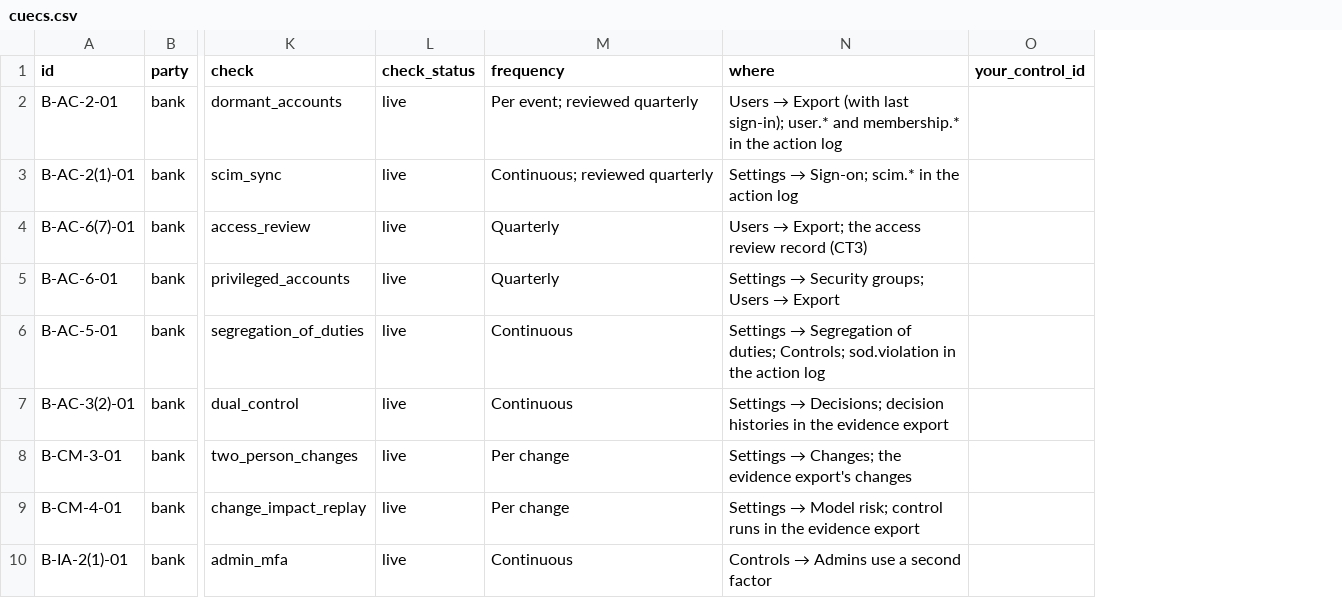
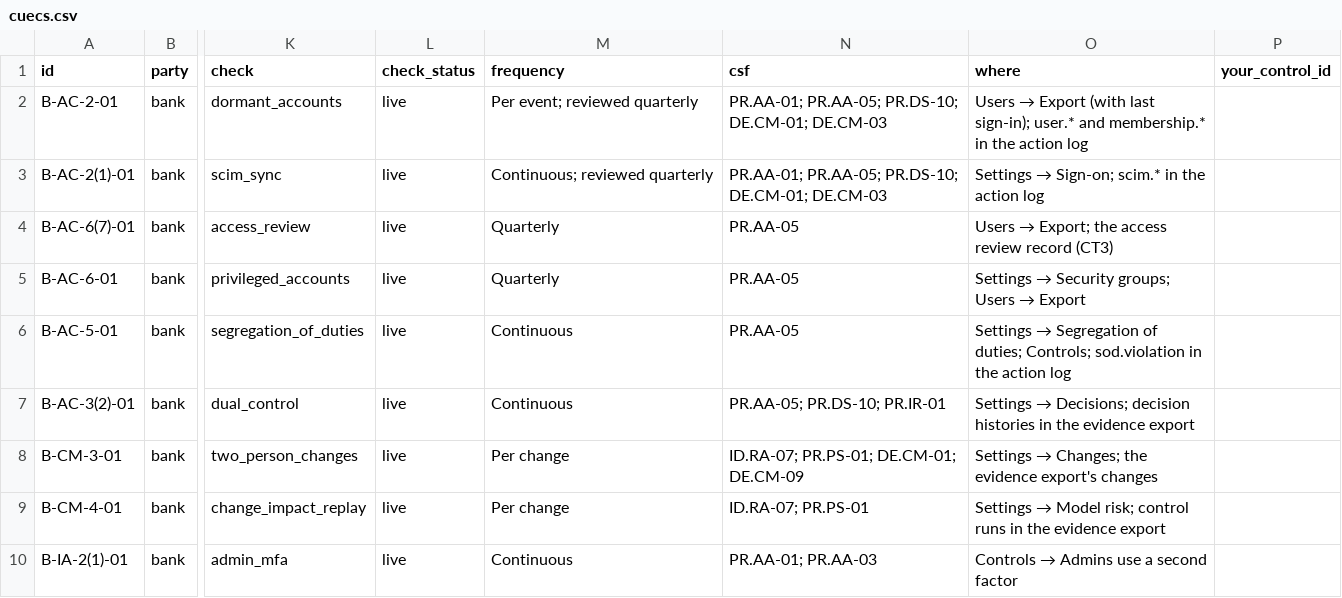
Before and after one commit to chaffed/OpenClear, a CSV file: docs/compliance/cuecs.csv, drawn as a sheet; only a part is shown, gaps mark what is left out; the diff names each change by its address in the sheet, - before the commit and + after, or states it on an @@ line.

```diff
--- a/docs/compliance/cuecs.csv
+++ b/docs/compliance/cuecs.csv
+column N (csf), rows 2-10: PR.AA-01; PR.AA-05; PR.DS-10; DE.CM-01; DE.CM-03 | PR.AA-01; PR.AA-05; PR.DS-10; DE.CM-01; DE.CM-03 | PR.AA-05 | PR.AA-05 | PR.AA-05 | PR.AA-05; PR.DS-10; PR.IR-01 | ID.RA-07; PR.PS-01; DE.CM-01; DE.CM-09 | ID.RA-07; PR.PS-01 | PR.AA-01; PR.AA-03
```
Also changed, not shown: 26 other files.
